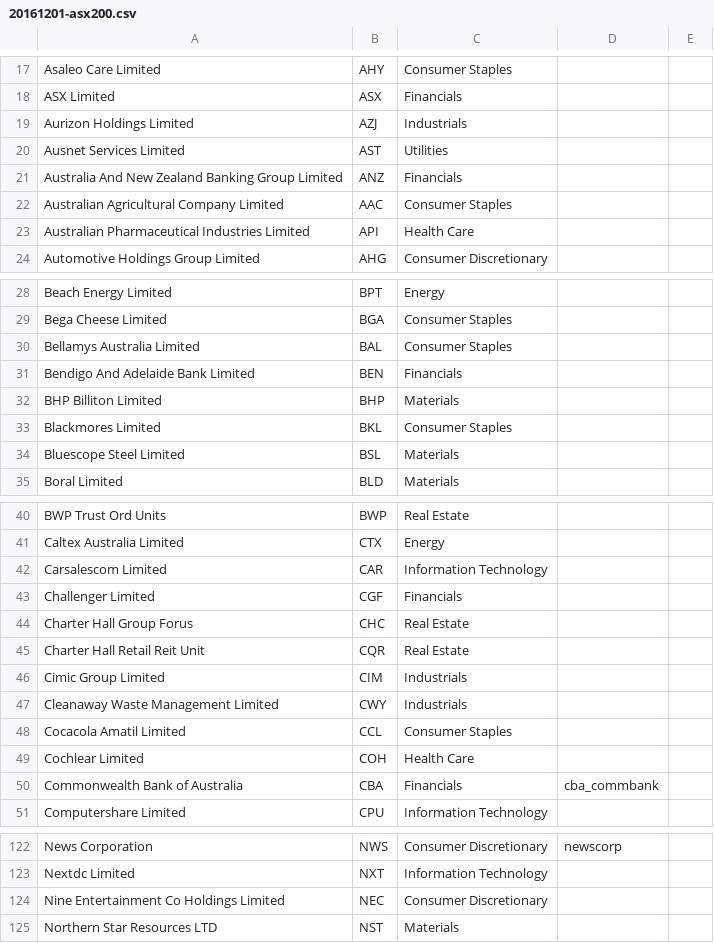
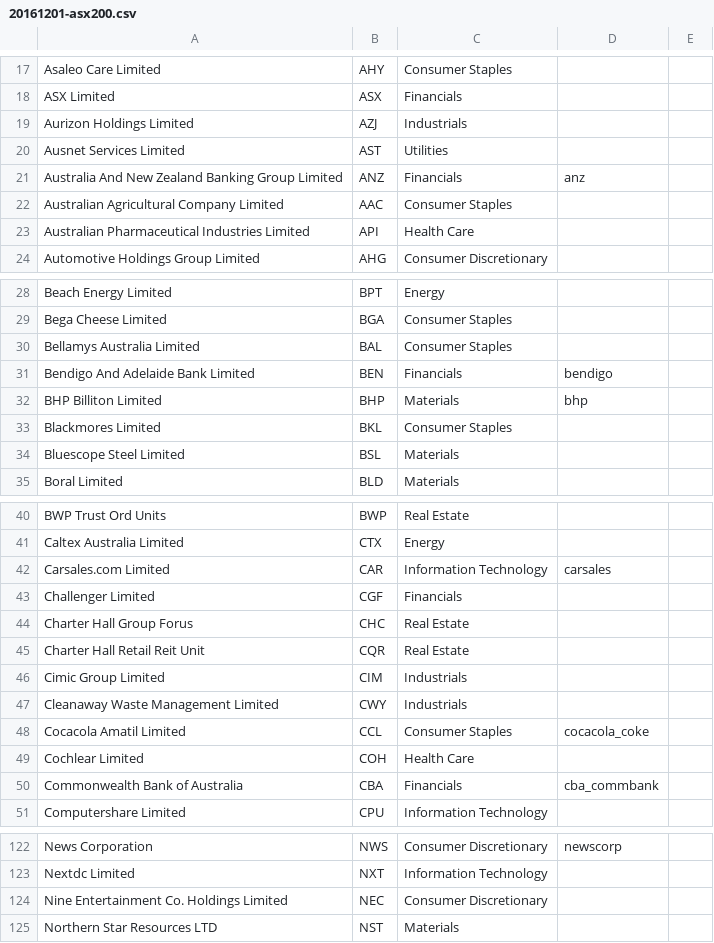
Before and after one commit to richardhensel/NewsFeedSentiment, a CSV file: 20161201-asx200.csv, drawn as a sheet; only a part is shown, gaps mark what is left out; the diff covers the shown part only.

```diff
--- a/20161201-asx200.csv
+++ b/20161201-asx200.csv
@@ -20,3 +20,3 @@ Aurizon Holdings Limited,AZJ,Industrials,,
 Ausnet Services Limited,AST,Utilities,,
-Australia And New Zealand Banking Group Limited,ANZ,Financials,,
+Australia And New Zealand Banking Group Limited,ANZ,Financials,anz,
 Australian Agricultural Company Limited,AAC,Consumer Staples,,
@@ -30,4 +30,4 @@ Bega Cheese Limited,BGA,Consumer Staples,,
 Bellamys Australia Limited,BAL,Consumer Staples,,
-Bendigo And Adelaide Bank Limited,BEN,Financials,,
-BHP Billiton Limited,BHP,Materials,,
+Bendigo And Adelaide Bank Limited,BEN,Financials,bendigo,
+BHP Billiton Limited,BHP,Materials,bhp,
 Blackmores Limited,BKL,Consumer Staples,,
@@ -41,3 +41,3 @@ BWP Trust Ord Units,BWP,Real Estate,,
 Caltex Australia Limited,CTX,Energy,,
-Carsalescom Limited,CAR,Information Technology,,
+Carsales.com Limited,CAR,Information Technology,carsales,
 Challenger Limited,CGF,Financials,,
@@ -47,3 +47,3 @@ Cimic Group Limited,CIM,Industrials,,
 Cleanaway Waste Management Limited,CWY,Industrials,,
-Cocacola Amatil Limited,CCL,Consumer Staples,,
+Cocacola Amatil Limited,CCL,Consumer Staples,cocacola_coke,
 Cochlear Limited,COH,Health Care,,
@@ -123,3 +123,3 @@ News Corporation,NWS,Consumer Discretionary,newscorp,
 Nextdc Limited,NXT,Information Technology,,
-Nine Entertainment Co Holdings Limited,NEC,Consumer Discretionary,,
+Nine Entertainment Co. Holdings Limited,NEC,Consumer Discretionary,,
 Northern Star Resources LTD,NST,Materials,,
```
Also changed, not shown: 1 edited cell elsewhere in this file, 2 other files.
